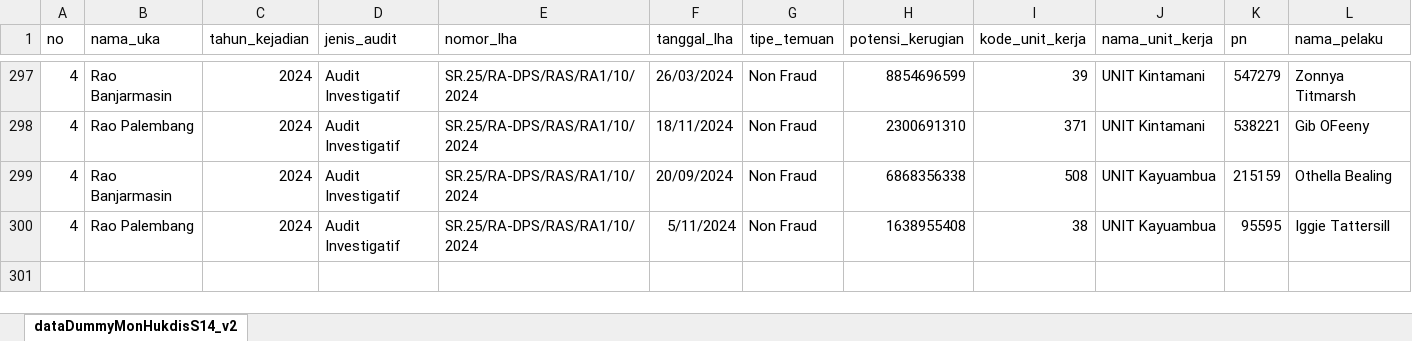
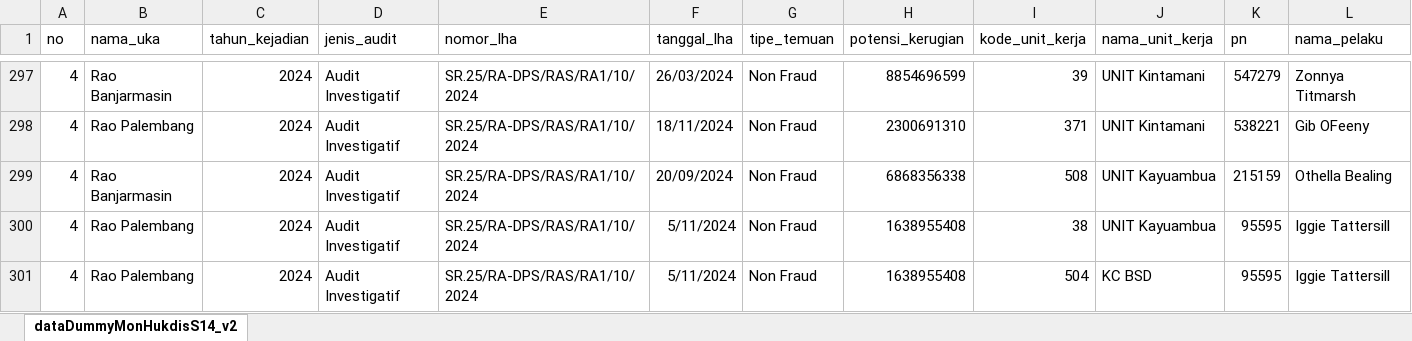
Before and after one commit to ZulfanAhmadi12/Monitoring-Hukdis, an Excel workbook: exports/formatTabelS14.xlsx, sheet dataDummyMonHukdisS14_v2, drawn as a sheet; only a part is shown, gaps mark what is left out; values as stored, in another font and other column widths than the file's, no borders; rows hold the shown columns only; the diff names each change by its address in the sheet, - before the commit and + after, or states it on an @@ line.

Commit message:
Update: Penambahan dan Normalisasi 'Kode Unit Kerja' sebagai salah satu key parameter

```diff
--- a/exports/formatTabelS14.xlsx (sheet dataDummyMonHukdisS14_v2)
+++ b/exports/formatTabelS14.xlsx (sheet dataDummyMonHukdisS14_v2)
+row 301: 4 | Rao Palembang | 2024 | Audit Investigatif | SR.25/RA-DPS/RAS/RA1/10/2024 | 5/11/2024 | Non Fraud | 1638955408 | 504 | KC BSD | 95595 | Iggie Tattersill
```
Also changed, not shown: 4 other files.
